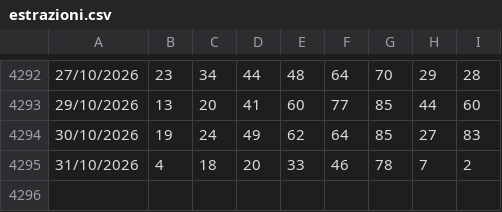
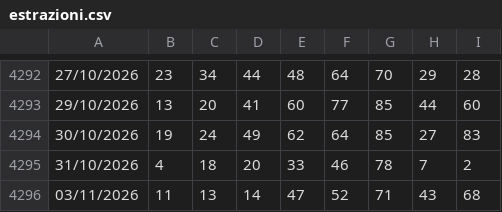
Before and after one commit to giolanni/Senalox2.0, a CSV file: shared/data/estrazioni.csv, drawn as a sheet; only a part is shown, gaps mark what is left out; the diff names each change by its address in the sheet, - before the commit and + after, or states it on an @@ line.

Commit message:
fdgfg

```diff
--- a/shared/data/estrazioni.csv
+++ b/shared/data/estrazioni.csv
+row 4296: 03/11/2026 | 11 | 13 | 14 | 47 | 52 | 71 | 43 | 68
```
